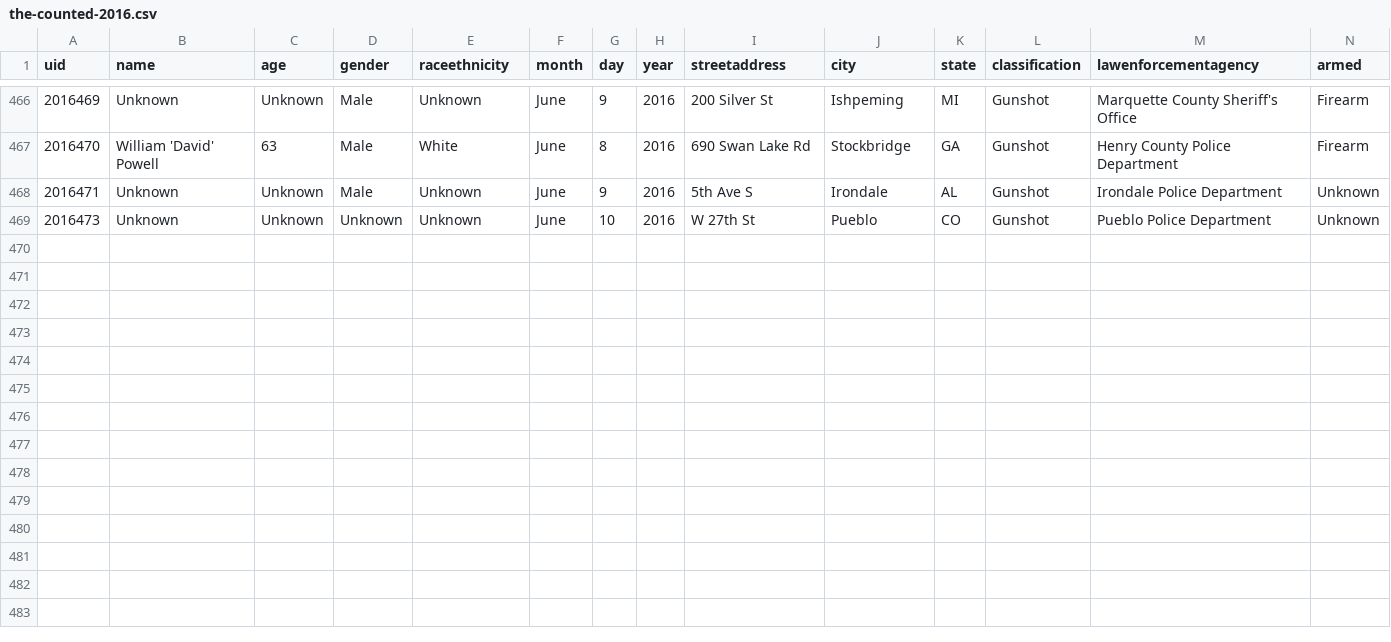
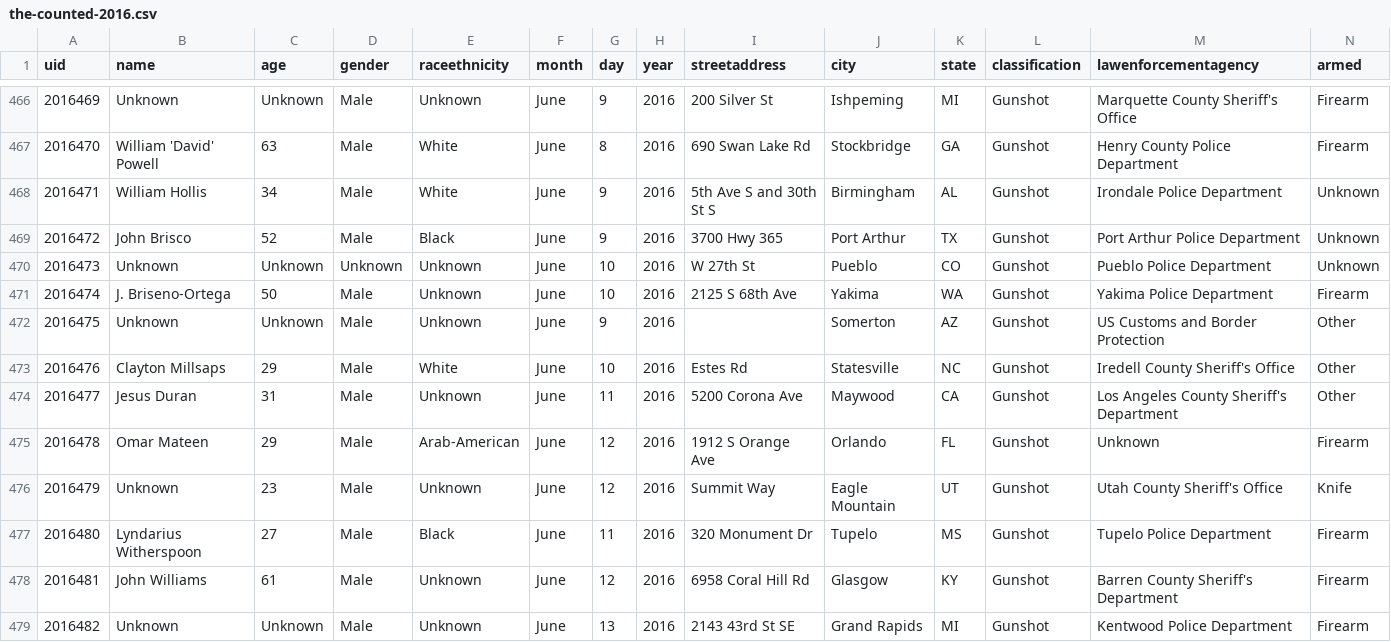
Before and after one commit to flother/thecounted, a CSV file: data/the-counted-2016.csv, drawn as a sheet; only a part is shown, gaps mark what is left out.

Commit message:
Add Lyndarius Witherspoon and 9 others; update William Hollis

```diff
--- a/data/the-counted-2016.csv
+++ b/data/the-counted-2016.csv
@@ -467,3 +467,13 @@ uid,name,age,gender,raceethnicity,month,day,year,streetaddress,city,state,classi
 "2016470","William 'David' Powell","63","Male","White","June","8","2016","690 Swan Lake Rd","Stockbridge","GA","Gunshot","Henry County Police Department","Firearm"
-"2016471","Unknown","Unknown","Male","Unknown","June","9","2016","5th Ave S","Irondale","AL","Gunshot","Irondale Police Department","Unknown"
+"2016471","William Hollis","34","Male","White","June","9","2016","5th Ave S and 30th St S","Birmingham","AL","Gunshot","Irondale Police Department","Unknown"
+"2016472","John Brisco","52","Male","Black","June","9","2016","3700 Hwy 365","Port Arthur","TX","Gunshot","Port Arthur Police Department","Unknown"
 "2016473","Unknown","Unknown","Unknown","Unknown","June","10","2016","W 27th St","Pueblo","CO","Gunshot","Pueblo Police Department","Unknown"
+"2016474","J. Briseno-Ortega","50","Male","Unknown","June","10","2016","2125 S 68th Ave","Yakima","WA","Gunshot","Yakima Police Department","Firearm"
+"2016475","Unknown","Unknown","Male","Unknown","June","9","2016","","Somerton","AZ","Gunshot","US Customs and Border Protection","Other"
+"2016476","Clayton Millsaps","29","Male","White","June","10","2016","Estes Rd","Statesville","NC","Gunshot","Iredell County Sheriff's Office","Other"
+"2016477","Jesus Duran","31","Male","Unknown","June","11","2016","5200 Corona Ave","Maywood","CA","Gunshot","Los Angeles County Sheriff's Department","Other"
+"2016478","Omar Mateen","29","Male","Arab-American","June","12","2016","1912 S Orange Ave","Orlando","FL","Gunshot","Unknown","Firearm"
+"2016479","Unknown","23","Male","Unknown","June","12","2016","Summit Way","Eagle Mountain","UT","Gunshot","Utah County Sheriff's Office","Knife"
+"2016480","Lyndarius Witherspoon","27","Male","Black","June","11","2016","320 Monument Dr","Tupelo","MS","Gunshot","Tupelo Police Department","Firearm"
+"2016481","John Williams","61","Male","Unknown","June","12","2016","6958 Coral Hill Rd","Glasgow","KY","Gunshot","Barren County Sheriff's Department","Firearm"
+"2016482","Unknown","Unknown","Male","Unknown","June","13","2016","2143 43rd St SE","Grand Rapids","MI","Gunshot","Kentwood Police Department","Firearm"
```
